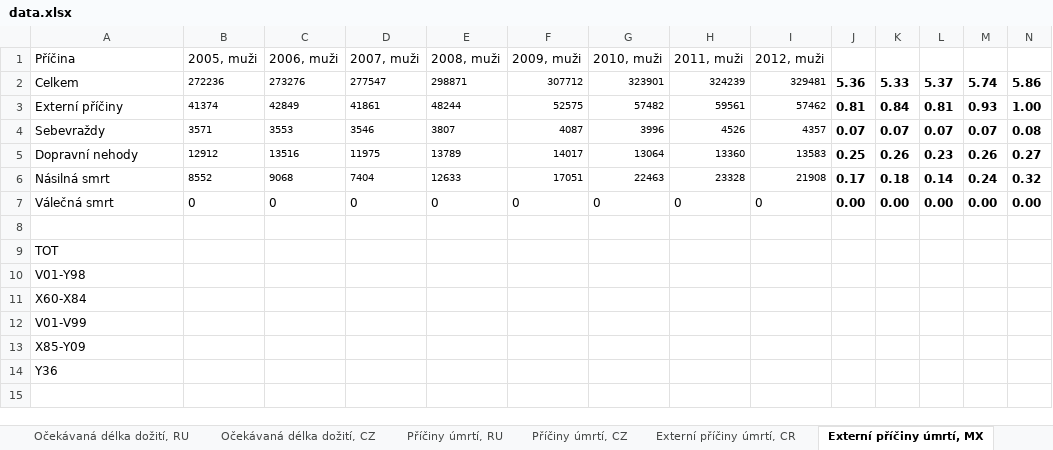
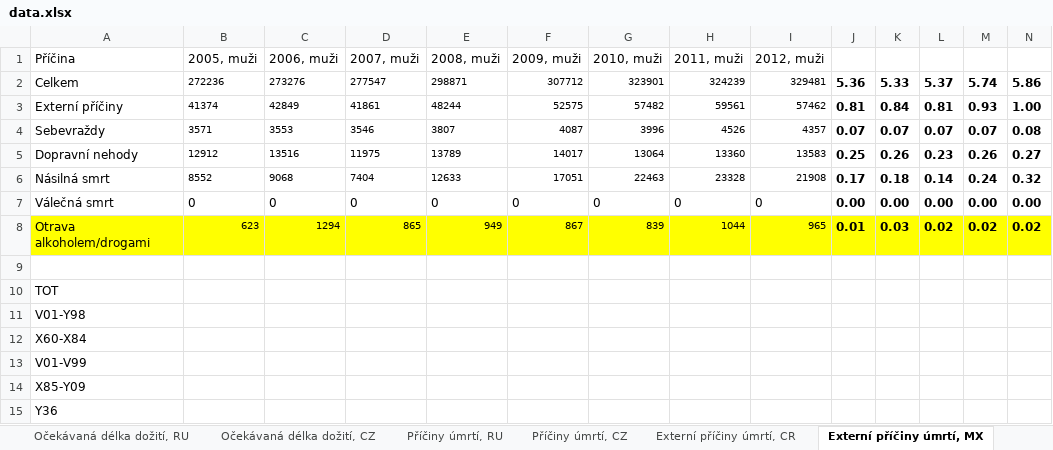
Before and after one commit to DataRozhlas/ruska-demografie, an Excel workbook: data/data.xlsx, sheet Externí příčiny úmrtí, MX, drawn as a sheet; only a part is shown; values as stored, in another font and other column widths than the file's, no borders; rows hold the shown columns only; the diff names each change by its address in the sheet, - before the commit and + after, or states it on an @@ line.

```diff
--- a/data/data.xlsx (sheet Externí příčiny úmrtí, MX)
+++ b/data/data.xlsx (sheet Externí příčiny úmrtí, MX)
+row 8: Otrava alkoholem/drogami | 623 | 1294 | 865 | 949 | 867 | 839 | 1044 | 965 | 0.01 | 0.03 | 0.02 | 0.02 | 0.02
```
Also changed, not shown: sheet Externí příčiny úmrtí, RU, sheet Externí příčiny úmrtí, CR, other sheet tabs, 2 other files.
